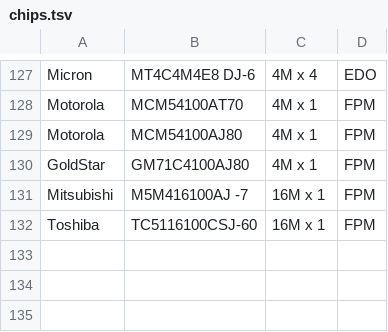
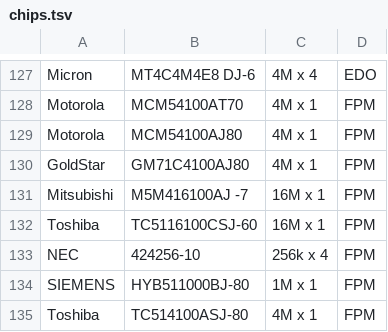
Before and after one commit to fthain/dram, a TSV file: chips.tsv, drawn as a sheet; only a part is shown, gaps mark what is left out.

Commit message:
Add more modules and chips

```diff
--- a/chips.tsv
+++ b/chips.tsv
@@ -132 +132,4 @@ Mitsubishi	M5M416100AJ -7	16M x 1	FPM
 Toshiba	TC5116100CSJ-60	16M x 1	FPM
+NEC	424256-10	256k x 4	FPM
+SIEMENS	HYB511000BJ-80	1M x 1	FPM
+Toshiba	TC514100ASJ-80	4M x 1	FPM
```
Also changed, not shown: modules.tsv.
